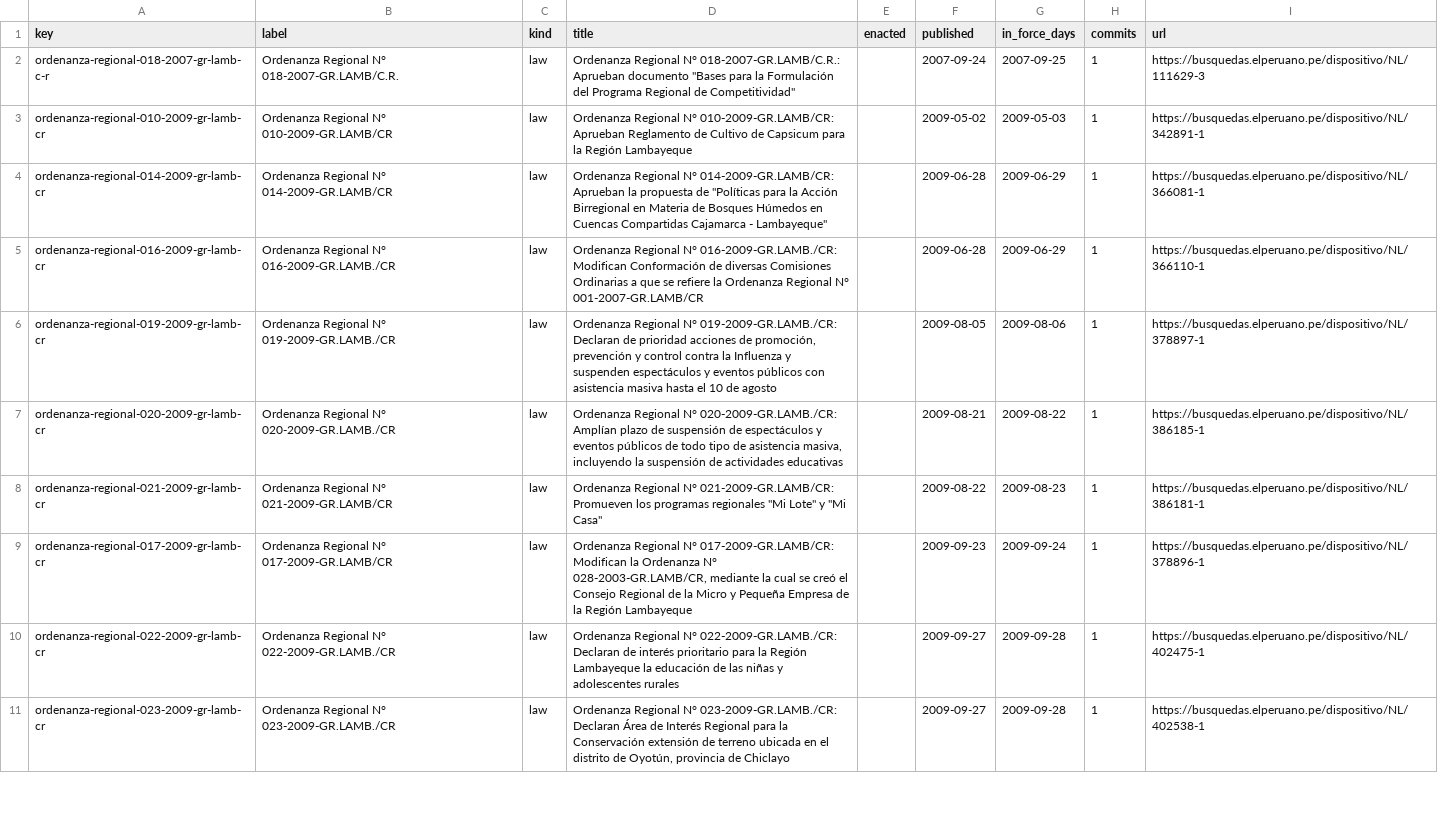
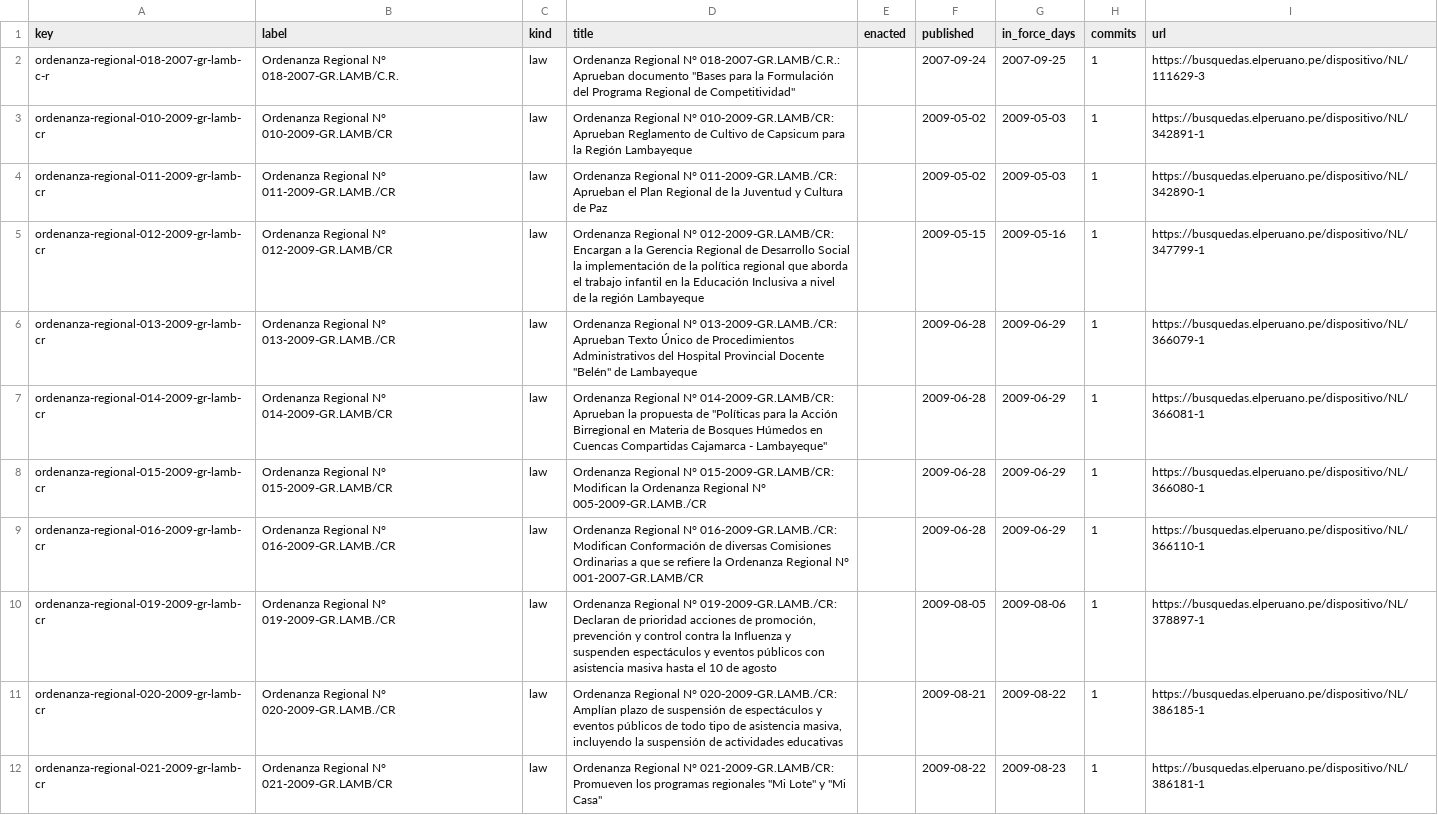
Before and after one commit to lexifina/peru-lambayeque-law, a CSV file: data/laws.csv, drawn as a sheet; only a part is shown; the shorter side is filled out with more unchanged rows.

Commit message:
Documentation, tables, tools and REPRODUCE.md
Appended 4 commits to dba037c0a0a9; corpus sha256 8caa0200eba58ae322f2aeed829b5e7192e82e4242cf241aa55982b047bc6f96, data retrieved 2026-10-31.

```diff
--- a/data/laws.csv
+++ b/data/laws.csv
@@ -3,3 +3,7 @@ ordenanza-regional-018-2007-gr-lamb-c-r,Ordenanza Regional N° 018-2007-GR.LAMB/
 ordenanza-regional-010-2009-gr-lamb-cr,Ordenanza Regional N° 010-2009-GR.LAMB/CR,law,Ordenanza Regional N° 010-2009-GR.LAMB/CR: Aprueban Reglamento de Cultivo de Capsicum para la Región Lambayeque,,2009-05-02,2009-05-03,1,https://busquedas.elperuano.pe/dispositivo/NL/342891-1
+ordenanza-regional-011-2009-gr-lamb-cr,Ordenanza Regional N° 011-2009-GR.LAMB./CR,law,Ordenanza Regional N° 011-2009-GR.LAMB./CR: Aprueban el Plan Regional de la Juventud y Cultura de Paz,,2009-05-02,2009-05-03,1,https://busquedas.elperuano.pe/dispositivo/NL/342890-1
+ordenanza-regional-012-2009-gr-lamb-cr,Ordenanza Regional N° 012-2009-GR.LAMB/CR,law,Ordenanza Regional N° 012-2009-GR.LAMB/CR: Encargan a la Gerencia Regional de Desarrollo Social la implementación de la política regional que aborda el trabajo infantil en la Educación Inclusiva a nivel de la región Lambayeque,,2009-05-15,2009-05-16,1,https://busquedas.elperuano.pe/dispositivo/NL/347799-1
+ordenanza-regional-013-2009-gr-lamb-cr,Ordenanza Regional N° 013-2009-GR.LAMB./CR,law,"Ordenanza Regional N° 013-2009-GR.LAMB./CR: Aprueban Texto Único de Procedimientos Administrativos del Hospital Provincial Docente ""Belén"" de Lambayeque",,2009-06-28,2009-06-29,1,https://busquedas.elperuano.pe/dispositivo/NL/366079-1
 ordenanza-regional-014-2009-gr-lamb-cr,Ordenanza Regional N° 014-2009-GR.LAMB/CR,law,"Ordenanza Regional N° 014-2009-GR.LAMB/CR: Aprueban la propuesta de ""Políticas para la Acción Birregional en  Materia de Bosques Húmedos en Cuencas Compartidas Cajamarca - Lambayeque""",,2009-06-28,2009-06-29,1,https://busquedas.elperuano.pe/dispositivo/NL/366081-1
+ordenanza-regional-015-2009-gr-lamb-cr,Ordenanza Regional N° 015-2009-GR.LAMB/CR,law,Ordenanza Regional N° 015-2009-GR.LAMB/CR: Modifican  la Ordenanza Regional N° 005-2009-GR.LAMB./CR,,2009-06-28,2009-06-29,1,https://busquedas.elperuano.pe/dispositivo/NL/366080-1
 ordenanza-regional-016-2009-gr-lamb-cr,Ordenanza Regional N° 016-2009-GR.LAMB./CR,law,Ordenanza Regional N° 016-2009-GR.LAMB./CR: Modifican Conformación de diversas Comisiones Ordinarias a que se refiere la Ordenanza Regional N° 001-2007-GR.LAMB/CR,,2009-06-28,2009-06-29,1,https://busquedas.elperuano.pe/dispositivo/NL/366110-1
```
Also changed, not shown: data/commits.csv, 10 other files.
